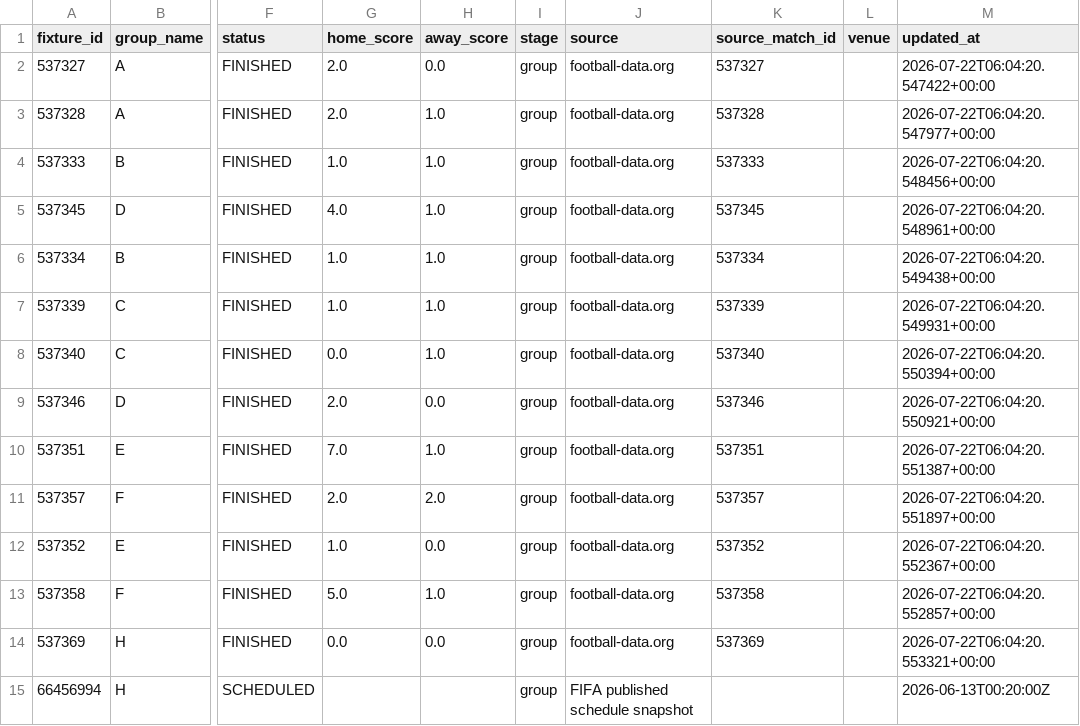
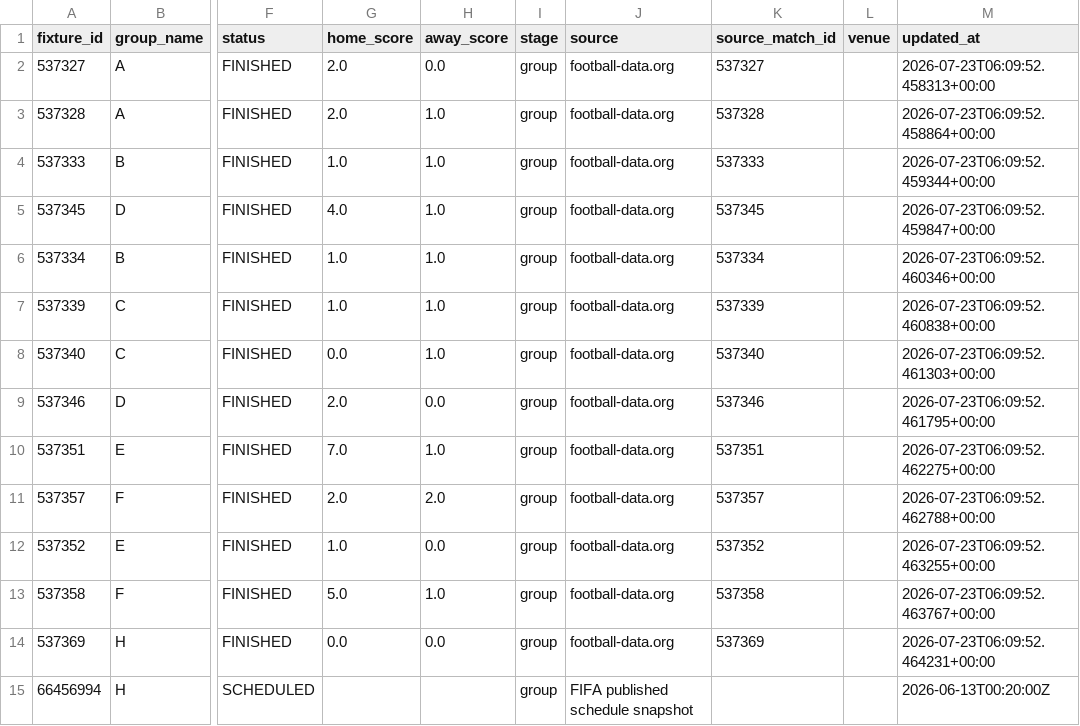
Before and after one commit to egoq-football/football_predictor_beginner, a CSV file: data/world_cup_2026_fixtures.csv, drawn as a sheet; only a part is shown, gaps mark what is left out; the diff covers the shown part only; the diff names each change by its address in the sheet, - before the commit and + after, or states it on an @@ line.

```diff
--- a/data/world_cup_2026_fixtures.csv
+++ b/data/world_cup_2026_fixtures.csv
-M2 (updated_at): 2026-07-22T06:04:20.547422+00:00
+M2 (updated_at): 2026-07-23T06:09:52.458313+00:00
-M3 (updated_at): 2026-07-22T06:04:20.547977+00:00
+M3 (updated_at): 2026-07-23T06:09:52.458864+00:00
-M4 (updated_at): 2026-07-22T06:04:20.548456+00:00
+M4 (updated_at): 2026-07-23T06:09:52.459344+00:00
-M5 (updated_at): 2026-07-22T06:04:20.548961+00:00
+M5 (updated_at): 2026-07-23T06:09:52.459847+00:00
-M6 (updated_at): 2026-07-22T06:04:20.549438+00:00
+M6 (updated_at): 2026-07-23T06:09:52.460346+00:00
-M7 (updated_at): 2026-07-22T06:04:20.549931+00:00
+M7 (updated_at): 2026-07-23T06:09:52.460838+00:00
-M8 (updated_at): 2026-07-22T06:04:20.550394+00:00
+M8 (updated_at): 2026-07-23T06:09:52.461303+00:00
-M9 (updated_at): 2026-07-22T06:04:20.550921+00:00
+M9 (updated_at): 2026-07-23T06:09:52.461795+00:00
-M10 (updated_at): 2026-07-22T06:04:20.551387+00:00
+M10 (updated_at): 2026-07-23T06:09:52.462275+00:00
-M11 (updated_at): 2026-07-22T06:04:20.551897+00:00
+M11 (updated_at): 2026-07-23T06:09:52.462788+00:00
-M12 (updated_at): 2026-07-22T06:04:20.552367+00:00
+M12 (updated_at): 2026-07-23T06:09:52.463255+00:00
-M13 (updated_at): 2026-07-22T06:04:20.552857+00:00
+M13 (updated_at): 2026-07-23T06:09:52.463767+00:00
-M14 (updated_at): 2026-07-22T06:04:20.553321+00:00
+M14 (updated_at): 2026-07-23T06:09:52.464231+00:00
```
Also changed, not shown: 91 edited cells elsewhere in this file.
